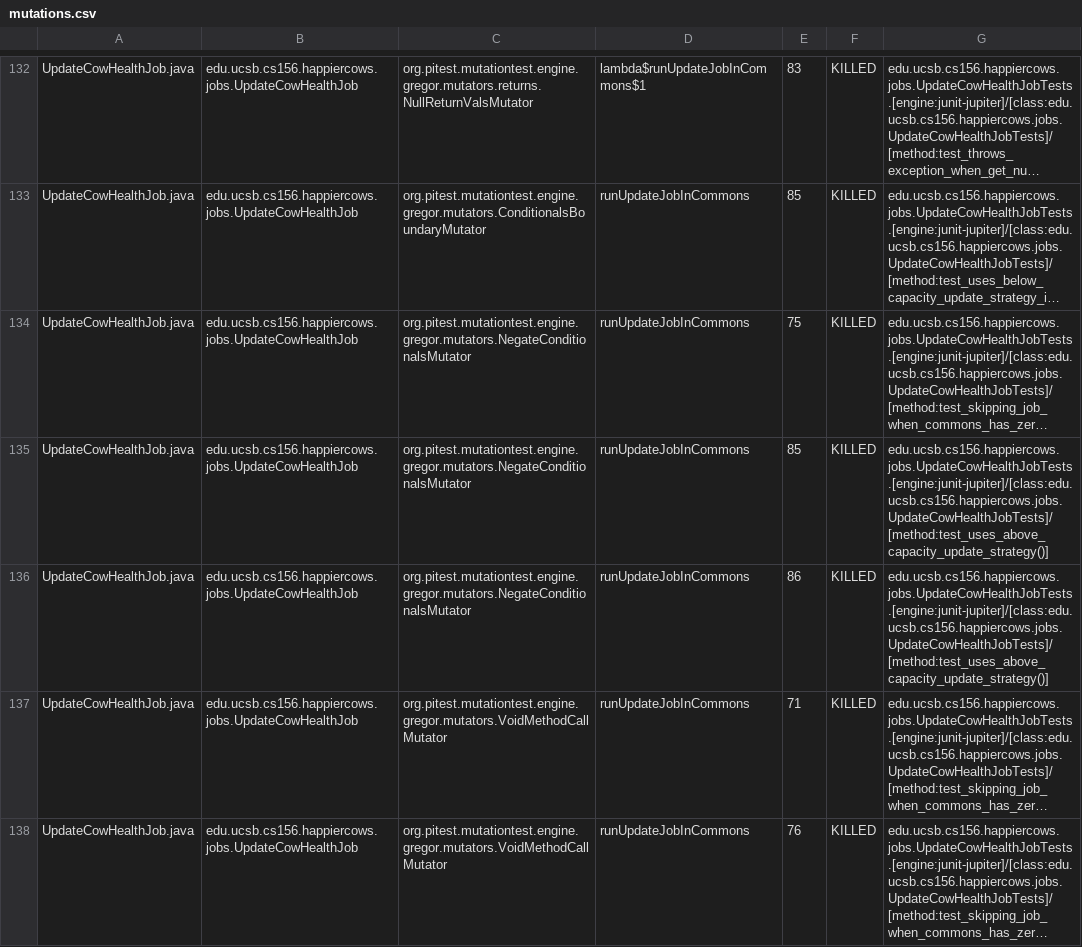
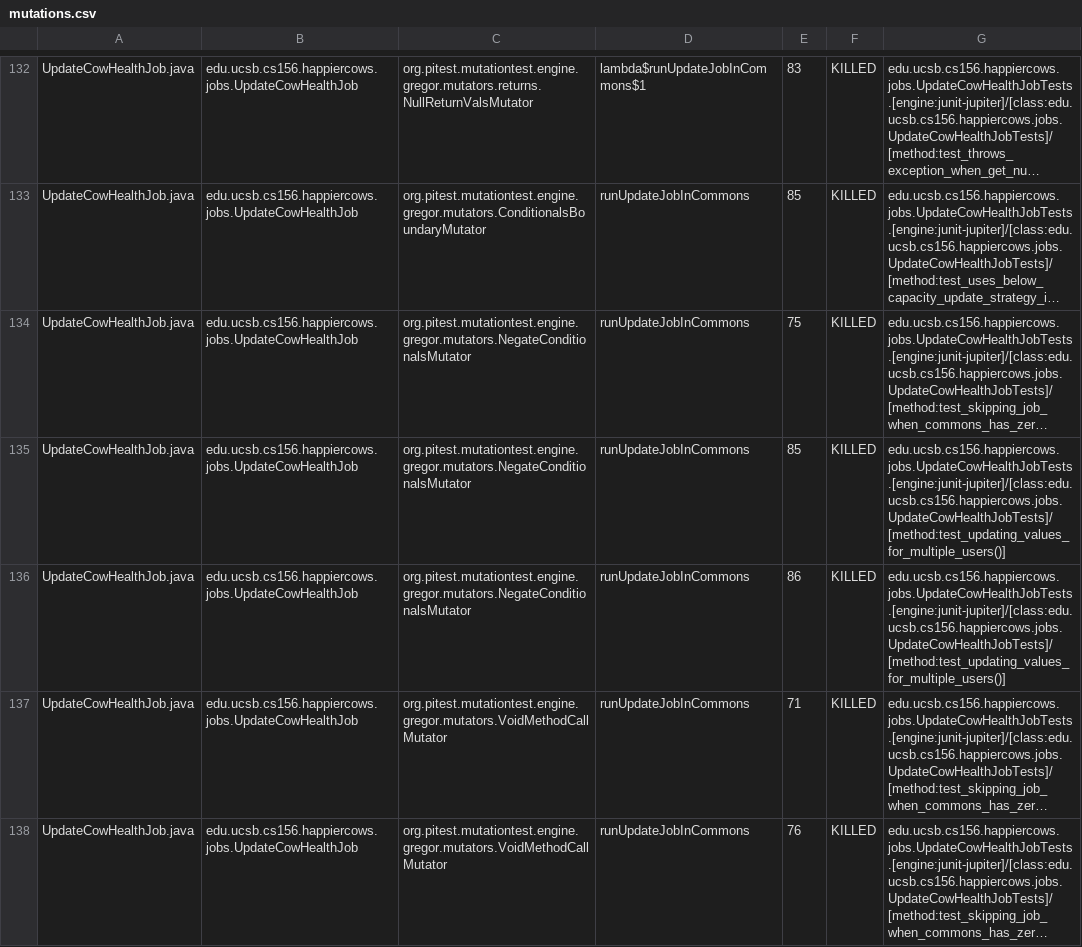
Before and after one commit to ucsb-cs156-w24/proj-happy-cows-w24-4pm-3, a CSV file: prs/30/pitest/mutations.csv, drawn as a sheet; only a part is shown, gaps mark what is left out; long unchanged cells end in …; the diff covers the shown part only; the diff names each change by its address in the sheet, - before the commit and + after, or states it on an @@ line.

Commit message:
Deploying to gh-pages from @ ucsb-cs156-w24/proj-happy-cows-w24-4pm-3@afd2ab4b696624c6363f024a34502f09c363bbe6 🚀

```diff
--- a/prs/30/pitest/mutations.csv
+++ b/prs/30/pitest/mutations.csv
-G135:G136: edu.ucsb.cs156.happiercows.jobs.UpdateCowHealthJobTests.[engine:junit-jupiter]/[class:edu.ucsb.cs156.happiercows.jobs.UpdateCowHealthJobTests]/[method:test_uses_above_capacity_update_strategy()]
+G135:G136: edu.ucsb.cs156.happiercows.jobs.UpdateCowHealthJobTests.[engine:junit-jupiter]/[class:edu.ucsb.cs156.happiercows.jobs.UpdateCowHealthJobTests]/[method:test_updating_values_for_multiple_users()]
```
Also changed, not shown: 47 edited cells elsewhere in this file, 47 other files.
